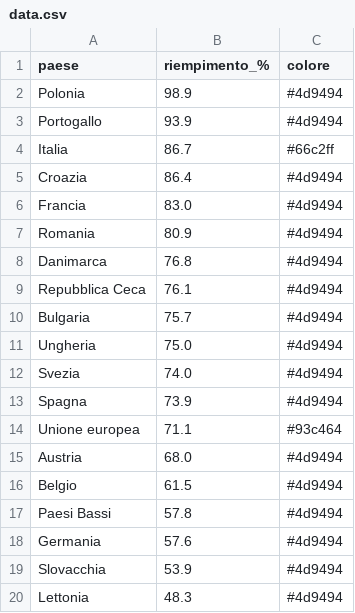
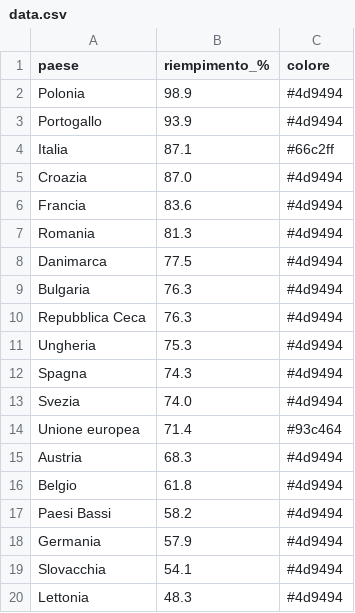
Before and after one commit to sanellia97-lab/stoccaggio-gas-ue, a CSV file: data.csv, drawn as a sheet.

```diff
--- a/data.csv
+++ b/data.csv
@@ -3,18 +3,18 @@ Polonia,98.9,#4d9494
 Portogallo,93.9,#4d9494
-Italia,86.7,#66c2ff
-Croazia,86.4,#4d9494
-Francia,83.0,#4d9494
-Romania,80.9,#4d9494
-Danimarca,76.8,#4d9494
-Repubblica Ceca,76.1,#4d9494
-Bulgaria,75.7,#4d9494
-Ungheria,75.0,#4d9494
+Italia,87.1,#66c2ff
+Croazia,87.0,#4d9494
+Francia,83.6,#4d9494
+Romania,81.3,#4d9494
+Danimarca,77.5,#4d9494
+Bulgaria,76.3,#4d9494
+Repubblica Ceca,76.3,#4d9494
+Ungheria,75.3,#4d9494
+Spagna,74.3,#4d9494
 Svezia,74.0,#4d9494
-Spagna,73.9,#4d9494
-Unione europea,71.1,#93c464
-Austria,68.0,#4d9494
-Belgio,61.5,#4d9494
-Paesi Bassi,57.8,#4d9494
-Germania,57.6,#4d9494
-Slovacchia,53.9,#4d9494
+Unione europea,71.4,#93c464
+Austria,68.3,#4d9494
+Belgio,61.8,#4d9494
+Paesi Bassi,58.2,#4d9494
+Germania,57.9,#4d9494
+Slovacchia,54.1,#4d9494
 Lettonia,48.3,#4d9494
```
Also changed, not shown: data_en.csv, 2 other files.
